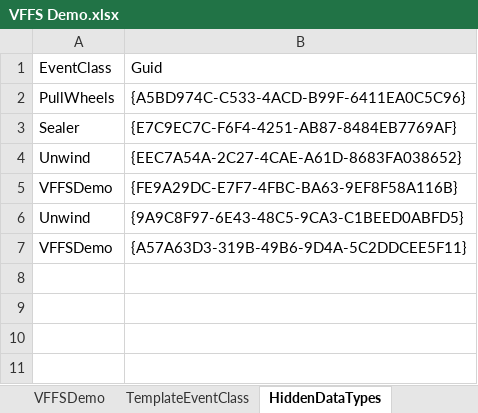
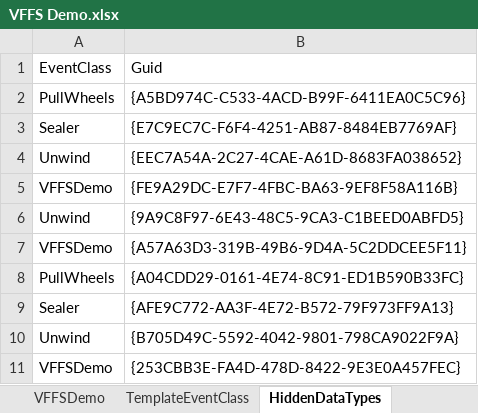
Before and after one commit to Beckhoff-USA-Community/PackML_PLC_Example, an Excel workbook: VFFS Demo PLC/PLC1/Machine/Events/VFFS Demo.xlsx, sheet HiddenDataTypes, drawn as a sheet; values as stored, in another font and other column widths than the file's, no borders; table styles not drawn; the diff names each change by its address in the sheet, - before the commit and + after, or states it on an @@ line.

```diff
--- a/VFFS Demo PLC/PLC1/Machine/Events/VFFS Demo.xlsx (sheet HiddenDataTypes)
+++ b/VFFS Demo PLC/PLC1/Machine/Events/VFFS Demo.xlsx (sheet HiddenDataTypes)
+row 8: PullWheels | {A04CDD29-0161-4E74-8C91-ED1B590B33FC}
+row 9: Sealer | {AFE9C772-AA3F-4E72-B572-79F973FF9A13}
+row 10: Unwind | {B705D49C-5592-4042-9801-798CA9022F9A}
+row 11: VFFSDemo | {253CBB3E-FA4D-478D-8422-9E3E0A457FEC}
```
Also changed, not shown: sheet Translations, sheet PullWheels, sheet Unwind, sheet Sealer, sheet VFFSDemo, sheet EventClasses, 12 other files.
